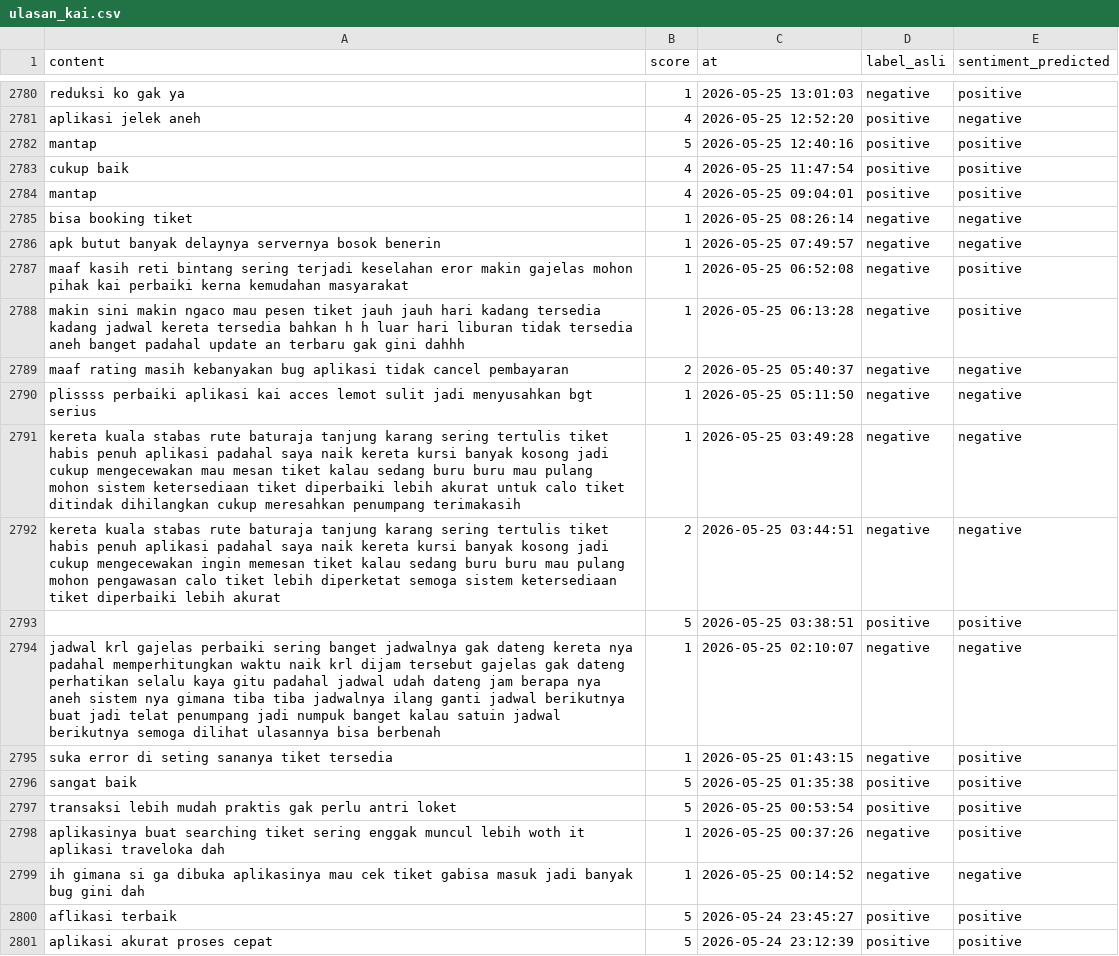
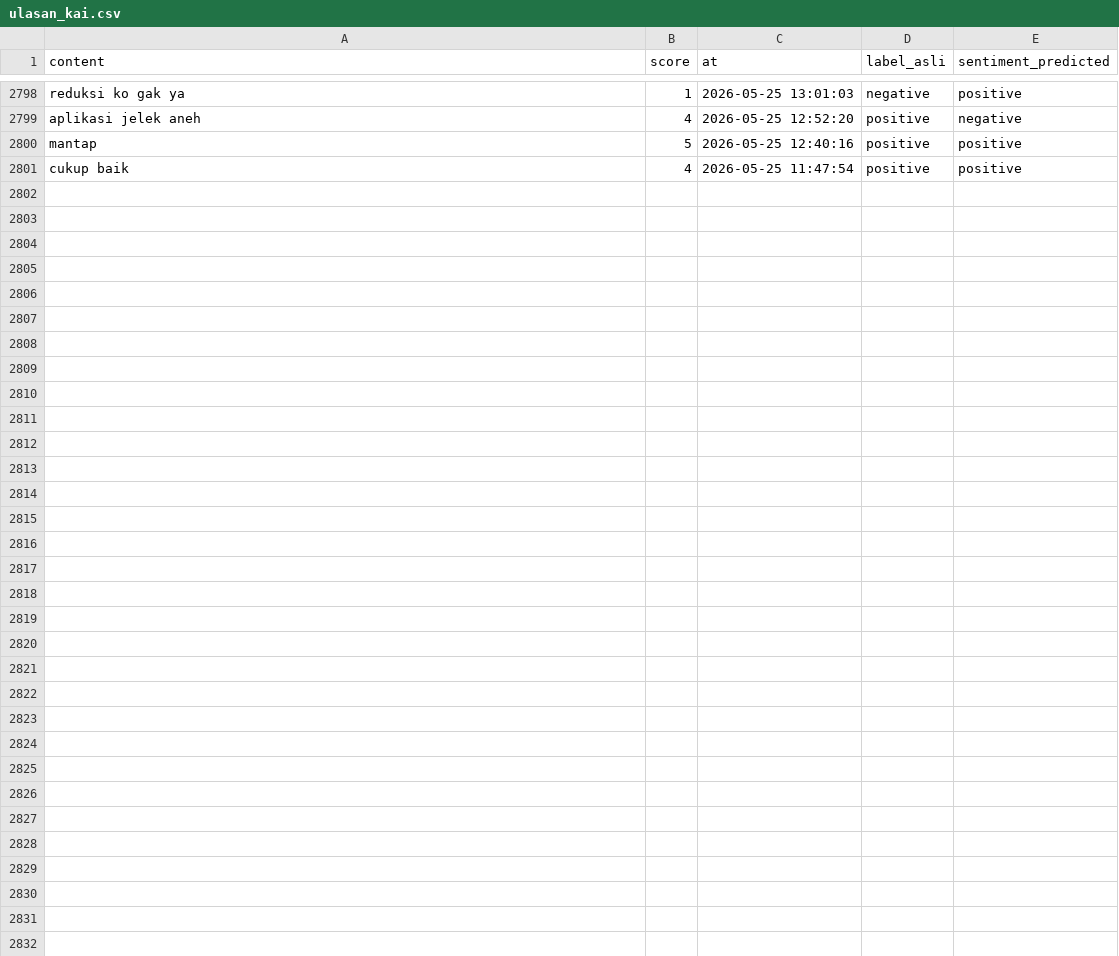
Before and after one commit to muzakky03/ambil_ulasan_kai, a CSV file: data/ulasan_kai.csv, drawn as a sheet; only a part is shown, gaps mark what is left out; the diff covers the shown part only.

```diff
--- a/data/ulasan_kai.csv
+++ b/data/ulasan_kai.csv
@@ -2783,19 +2801 @@ mantap,5,2026-05-25 12:40:16,positive,positive
 cukup baik,4,2026-05-25 11:47:54,positive,positive
-mantap,4,2026-05-25 09:04:01,positive,positive
-bisa booking tiket,1,2026-05-25 08:26:14,negative,negative
-apk butut banyak delaynya servernya bosok benerin,1,2026-05-25 07:49:57,negative,negative
-maaf kasih reti bintang sering terjadi keselahan eror makin gajelas mohon pihak kai perbaiki kerna kemudahan masyarakat,1,2026-05-25 06:52:08,negative,positive
-makin sini makin ngaco mau pesen tiket jauh jauh hari kadang tersedia kadang jadwal kereta tersedia bahkan h h luar hari liburan tidak tersedia aneh banget padahal update an terbaru gak gini dahhh,1,2026-05-25 06:13:28,negative,positive
-maaf rating masih kebanyakan bug aplikasi tidak cancel pembayaran,2,2026-05-25 05:40:37,negative,negative
-plissss perbaiki aplikasi kai acces lemot sulit jadi menyusahkan bgt serius,1,2026-05-25 05:11:50,negative,negative
-kereta kuala stabas rute baturaja tanjung karang sering tertulis tiket habis penuh aplikasi padahal saya naik kereta kursi banyak kosong jadi cukup mengecewakan mau mesan tiket kalau sedang buru buru mau pulang mohon sistem ketersediaan tiket diperbaiki lebih akurat untuk calo tiket ditindak dihilangkan cukup meresahkan penumpang terimakasih,1,2026-05-25 03:49:28,negative,negative
-kereta kuala stabas rute baturaja tanjung karang sering tertulis tiket habis penuh aplikasi padahal saya naik kereta kursi banyak kosong jadi cukup mengecewakan ingin memesan tiket kalau sedang buru buru mau pulang mohon pengawasan calo tiket lebih diperketat semoga sistem ketersediaan tiket diperbaiki lebih akurat,2,2026-05-25 03:44:51,negative,negative
-,5,2026-05-25 03:38:51,positive,positive
-jadwal krl gajelas perbaiki sering banget jadwalnya gak dateng kereta nya padahal memperhitungkan waktu naik krl dijam tersebut gajelas gak dateng perhatikan selalu kaya gitu padahal jadwal udah dateng jam berapa nya aneh sistem nya gimana tiba tiba jadwalnya ilang ganti jadwal berikutnya buat jadi telat penumpang jadi numpuk banget kalau satuin jadwal berikutnya semoga dilihat ulasannya bisa berbenah,1,2026-05-25 02:10:07,negative,negative
-suka error di seting sananya tiket tersedia,1,2026-05-25 01:43:15,negative,positive
-sangat baik,5,2026-05-25 01:35:38,positive,positive
-transaksi lebih mudah praktis gak perlu antri loket,5,2026-05-25 00:53:54,positive,positive
-aplikasinya buat searching tiket sering enggak muncul lebih woth it aplikasi traveloka dah,1,2026-05-25 00:37:26,negative,positive
-ih gimana si ga dibuka aplikasinya mau cek tiket gabisa masuk jadi banyak bug gini dah,1,2026-05-25 00:14:52,negative,negative
-aflikasi terbaik,5,2026-05-24 23:45:27,positive,positive
-aplikasi akurat proses cepat,5,2026-05-24 23:12:39,positive,positive
```
Also changed, not shown: 19 added rows and 1 removed row elsewhere in this file.
